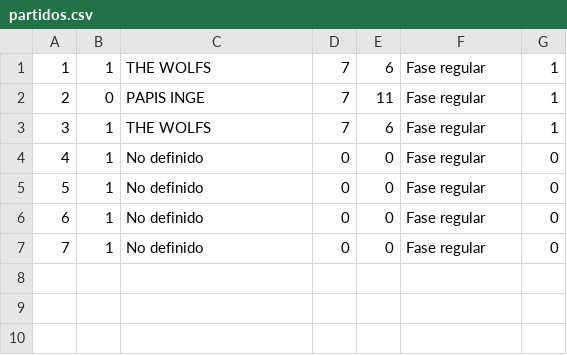
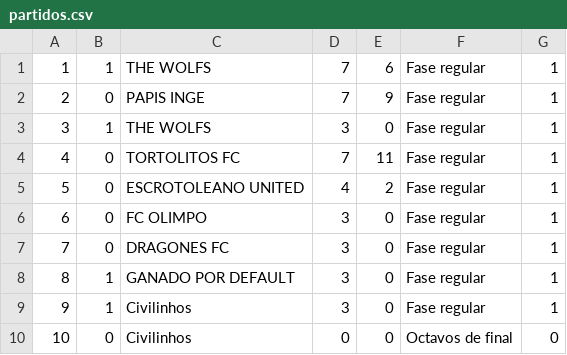
Before and after one commit to Lenindroid/debutadores-fc-database, a CSV file: partidos.csv, drawn as a sheet; removed rows and columns are numbered as before the commit, all else as after; the diff names each change by its address in the sheet, - before the commit and + after, or states it on an @@ line.

```diff
--- a/partidos.csv
+++ b/partidos.csv
-E2: 11
+E2: 9
-D3: 7
+D3: 3
-E3: 6
+E3: 0
-row 4: 4 | 1 | No definido | 0 | 0 | Fase regular | 0
+row 4: 4 | 0 | TORTOLITOS FC | 7 | 11 | Fase regular | 1
+row 5: 5 | 0 | ESCROTOLEANO UNITED | 4 | 2 | Fase regular | 1
+row 6: 6 | 0 | FC OLIMPO | 3 | 0 | Fase regular | 1
+row 7: 7 | 0 | DRAGONES FC | 3 | 0 | Fase regular | 1
@@ column A renumbered from row 8 down @@
-C8: No definido
+C8: GANADO POR DEFAULT
-D8:D9: 0
+D8:D9: 3
-G8:G9: 0
+G8:G9: 1
-C9:C10: No definido
+C9:C10: Civilinhos
-B10: 1
+B10: 0
-F10: Fase regular
+F10: Octavos de final
```
Also changed, not shown: 2 other files.
